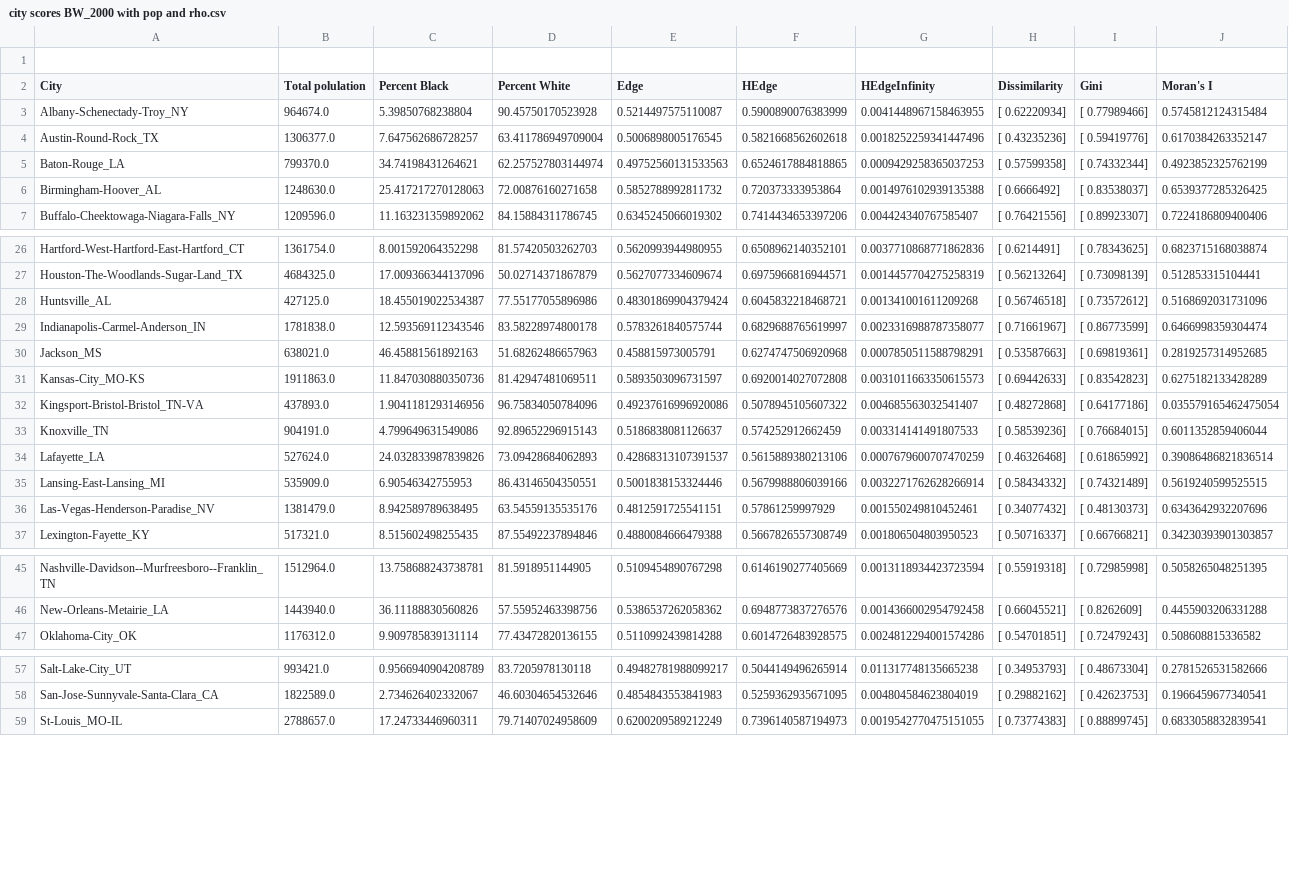
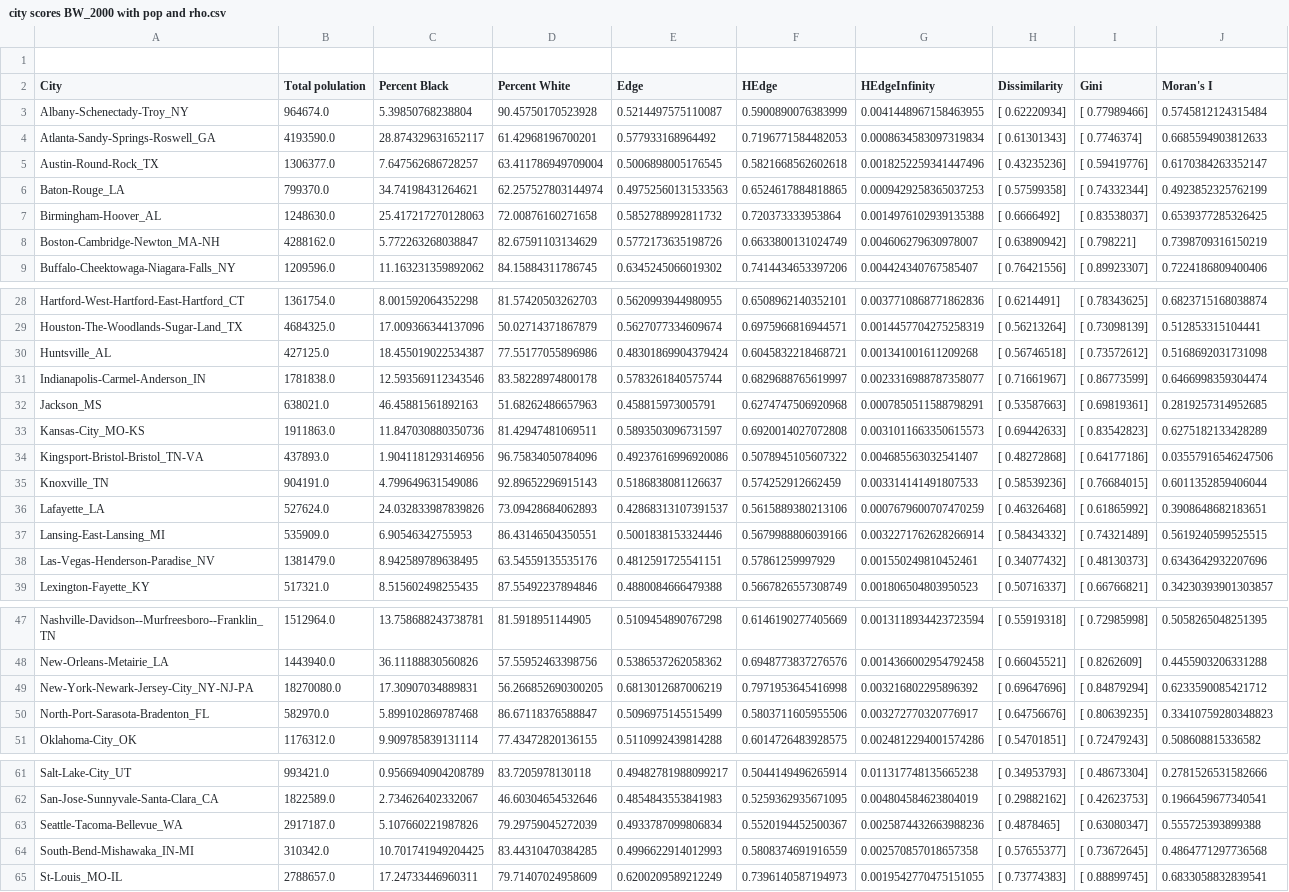
Before and after one commit to gerrymandr/capy, a CSV file: tyler_stuff/city scores BW_2000 with pop and rho.csv, drawn as a sheet; only a part is shown, gaps mark what is left out; the diff covers the shown part only.

```diff
--- a/tyler_stuff/city scores BW_2000 with pop and rho.csv
+++ b/tyler_stuff/city scores BW_2000 with pop and rho.csv
@@ -3,2 +3,3 @@ City,Total polulation,Percent Black,Percent White,Edge,HEdge,HEdgeInfinity,Dissi
 Albany-Schenectady-Troy_NY,964674.0,5.39850768238804,90.45750170523928,0.5214497575110087,0.5900890076383999,0.0041448967158463955,[ 0.62220934],[ 0.77989466],0.5745812124315484
+Atlanta-Sandy-Springs-Roswell_GA,4193590.0,28.874329631652117,61.42968196700201,0.577933168964492,0.7196771584482053,0.0008634583097319834,[ 0.61301343],[ 0.7746374],0.6685594903812633
 Austin-Round-Rock_TX,1306377.0,7.647562686728257,63.411786949709004,0.5006898005176545,0.5821668562602618,0.0018252259341447496,[ 0.43235236],[ 0.59419776],0.6170384263352147
@@ -6,2 +7,3 @@ Baton-Rouge_LA,799370.0,34.74198431264621,62.257527803144974,0.49752560131533563
 Birmingham-Hoover_AL,1248630.0,25.417217270128063,72.00876160271658,0.5852788992811732,0.720373333953864,0.0014976102939135388,[ 0.6666492],[ 0.83538037],0.6539377285326425
+Boston-Cambridge-Newton_MA-NH,4288162.0,5.772263268038847,82.67591103134629,0.5772173635198726,0.6633800131024749,0.004606279630978007,[ 0.63890942],[ 0.798221],0.7398709316150219
 Buffalo-Cheektowaga-Niagara-Falls_NY,1209596.0,11.163231359892062,84.15884311786745,0.6345245066019302,0.7414434653397206,0.004424340767585407,[ 0.76421556],[ 0.89923307],0.7224186809400406
@@ -27,3 +29,3 @@ Hartford-West-Hartford-East-Hartford_CT,1361754.0,8.001592064352298,81.574205032
 Houston-The-Woodlands-Sugar-Land_TX,4684325.0,17.009366344137096,50.02714371867879,0.5627077334609674,0.6975966816944571,0.0014457704275258319,[ 0.56213264],[ 0.73098139],0.512853315104441
-Huntsville_AL,427125.0,18.455019022534387,77.55177055896986,0.48301869904379424,0.6045832218468721,0.001341001611209268,[ 0.56746518],[ 0.73572612],0.5168692031731096
+Huntsville_AL,427125.0,18.455019022534387,77.55177055896986,0.48301869904379424,0.6045832218468721,0.001341001611209268,[ 0.56746518],[ 0.73572612],0.5168692031731098
 Indianapolis-Carmel-Anderson_IN,1781838.0,12.593569112343546,83.58228974800178,0.5783261840575744,0.6829688765619997,0.0023316988787358077,[ 0.71661967],[ 0.86773599],0.6466998359304474
@@ -31,5 +33,5 @@ Jackson_MS,638021.0,46.45881561892163,51.68262486657963,0.458815973005791,0.6274
 Kansas-City_MO-KS,1911863.0,11.847030880350736,81.42947481069511,0.5893503096731597,0.6920014027072808,0.0031011663350615573,[ 0.69442633],[ 0.83542823],0.6275182133428289
-Kingsport-Bristol-Bristol_TN-VA,437893.0,1.9041181293146956,96.75834050784096,0.49237616996920086,0.5078945105607322,0.004685563032541407,[ 0.48272868],[ 0.64177186],0.035579165462475054
+Kingsport-Bristol-Bristol_TN-VA,437893.0,1.9041181293146956,96.75834050784096,0.49237616996920086,0.5078945105607322,0.004685563032541407,[ 0.48272868],[ 0.64177186],0.03557916546247506
 Knoxville_TN,904191.0,4.799649631549086,92.89652296915143,0.5186838081126637,0.574252912662459,0.003314141491807533,[ 0.58539236],[ 0.76684015],0.6011352859406044
-Lafayette_LA,527624.0,24.032833987839826,73.09428684062893,0.42868313107391537,0.5615889380213106,0.0007679600707470259,[ 0.46326468],[ 0.61865992],0.39086486821836514
+Lafayette_LA,527624.0,24.032833987839826,73.09428684062893,0.42868313107391537,0.5615889380213106,0.0007679600707470259,[ 0.46326468],[ 0.61865992],0.3908648682183651
 Lansing-East-Lansing_MI,535909.0,6.90546342755953,86.43146504350551,0.5001838153324446,0.5679988806039166,0.0032271762628266914,[ 0.58434332],[ 0.74321489],0.5619240599525515
@@ -46,2 +48,4 @@ Nashville-Davidson--Murfreesboro--Franklin_TN,1512964.0,13.758688243738781,81.59
 New-Orleans-Metairie_LA,1443940.0,36.11188830560826,57.55952463398756,0.5386537262058362,0.6948773837276576,0.0014366002954792458,[ 0.66045521],[ 0.8262609],0.4455903206331288
+New-York-Newark-Jersey-City_NY-NJ-PA,18270080.0,17.30907034889831,56.266852690300205,0.6813012687006219,0.7971953645416998,0.003216802295896392,[ 0.69647696],[ 0.84879294],0.6233590085421712
+North-Port-Sarasota-Bradenton_FL,582970.0,5.899102869787468,86.67118376588847,0.5096975145515499,0.5803711605955506,0.003272770320776917,[ 0.64756676],[ 0.80639235],0.33410759280348823
 Oklahoma-City_OK,1176312.0,9.909785839131114,77.43472820136155,0.5110992439814288,0.6014726483928575,0.0024812294001574286,[ 0.54701851],[ 0.72479243],0.508608815336582
@@ -58,2 +62,4 @@ Salt-Lake-City_UT,993421.0,0.9566940904208789,83.7205978130118,0.494827819880992
 San-Jose-Sunnyvale-Santa-Clara_CA,1822589.0,2.734626402332067,46.60304654532646,0.4854843553841983,0.5259362935671095,0.004804584623804019,[ 0.29882162],[ 0.42623753],0.1966459677340541
+Seattle-Tacoma-Bellevue_WA,2917187.0,5.107660221987826,79.29759045272039,0.4933787099806834,0.5520194452500367,0.0025874432663988236,[ 0.4878465],[ 0.63080347],0.555725393899388
+South-Bend-Mishawaka_IN-MI,310342.0,10.701741949204425,83.44310470384285,0.4996622914012993,0.5808374691916559,0.002570857018657358,[ 0.57655377],[ 0.73672645],0.4864771297736568
 St-Louis_MO-IL,2788657.0,17.24733446960311,79.71407024958609,0.6200209589212249,0.7396140587194973,0.0019542770475151055,[ 0.73774383],[ 0.88899745],0.6833058832839541
```
Also changed, not shown: 1 edited cell elsewhere in this file, 11 other files.
